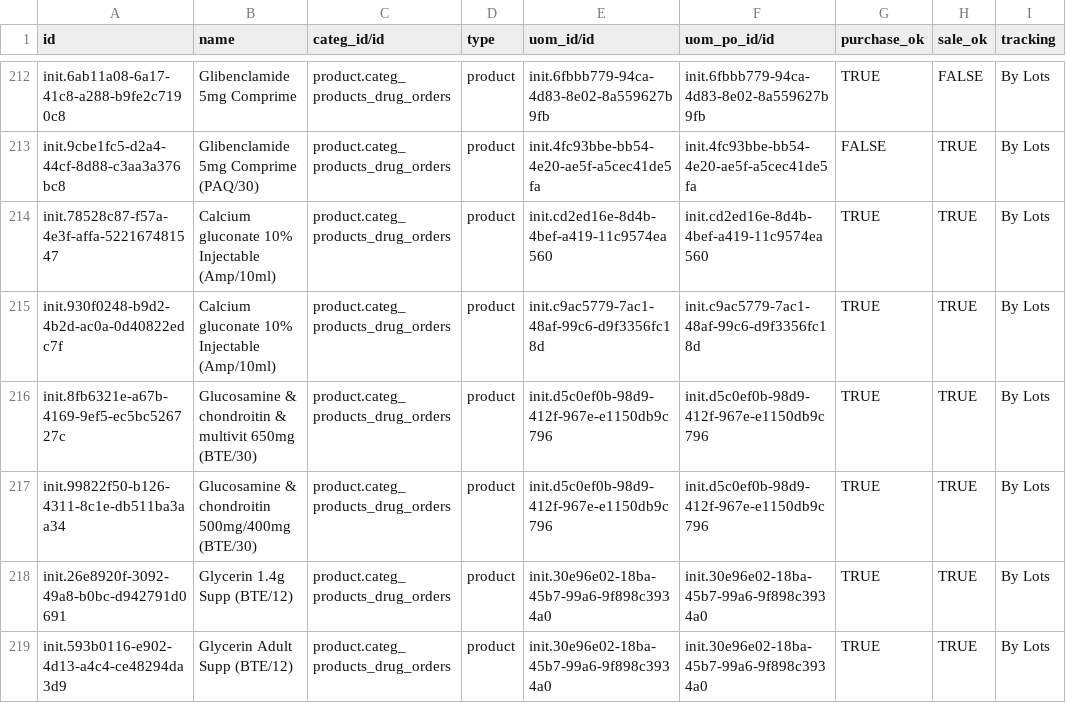
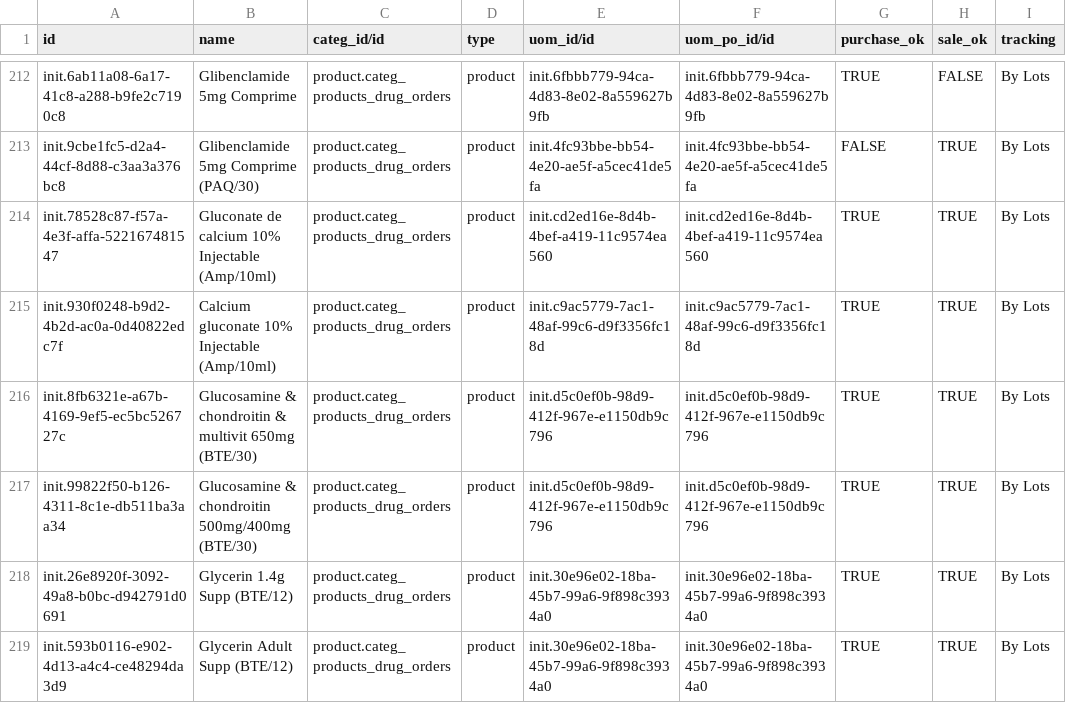
Before and after one commit to CRUDEM/ozone-hsc, a CSV file: configs/odoo/initializer_config/product_variant/drugs.csv, drawn as a sheet; only a part is shown, gaps mark what is left out; the diff names each change by its address in the sheet, - before the commit and + after, or states it on an @@ line.

```diff
--- a/configs/odoo/initializer_config/product_variant/drugs.csv
+++ b/configs/odoo/initializer_config/product_variant/drugs.csv
-B214 (name): Calcium gluconate 10% Injectable (Amp/10ml)
+B214 (name): Gluconate de calcium 10% Injectable (Amp/10ml)
```
Also changed, not shown: configs/openmrs/initializer_config/drugs/drugs.csv.
